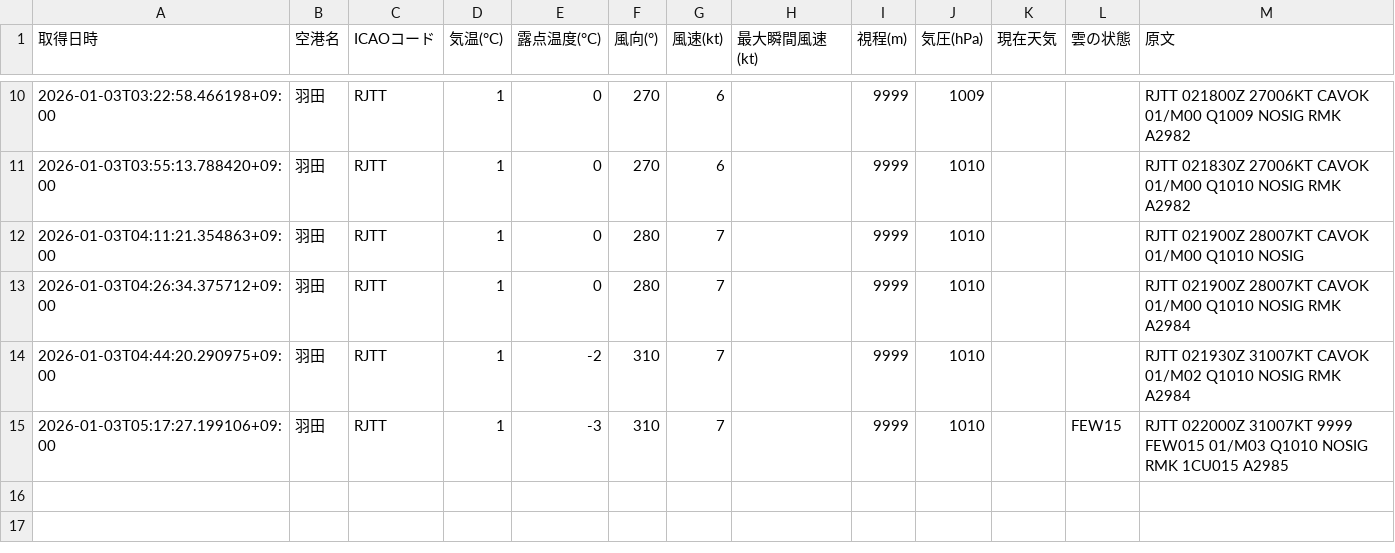
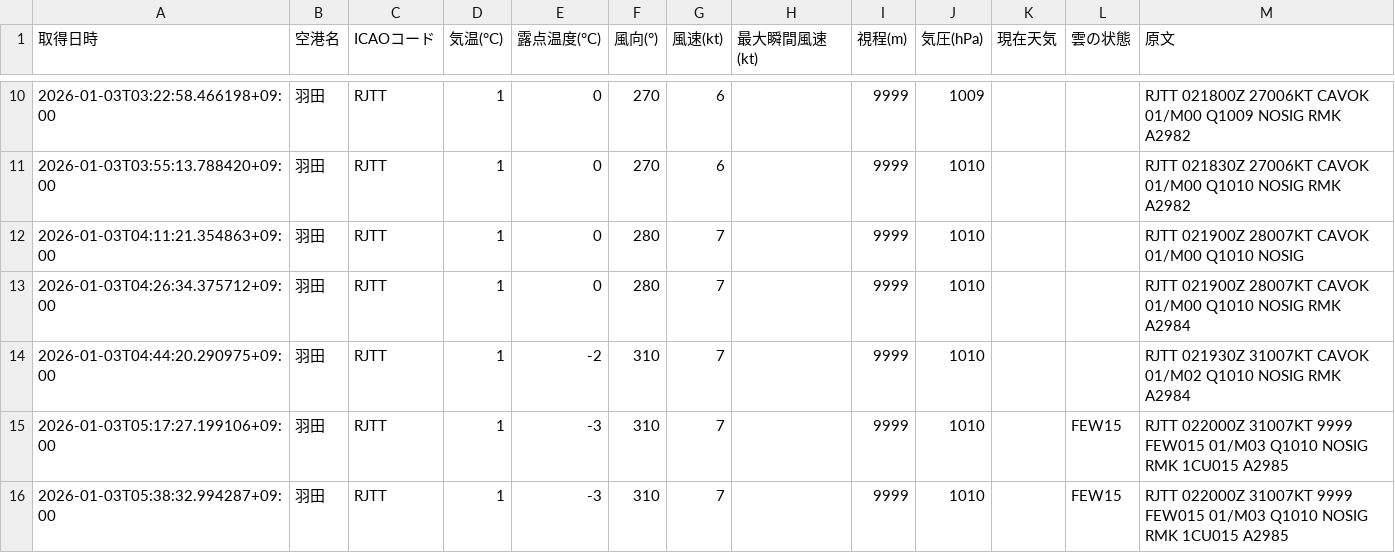
Before and after one commit to sun-1090/MATER-and-TAF, a CSV file: data/羽田/metar_2026-01-03.csv, drawn as a sheet; only a part is shown, gaps mark what is left out.

```diff
--- a/data/羽田/metar_2026-01-03.csv
+++ b/data/羽田/metar_2026-01-03.csv
@@ -15 +15,2 @@
 2026-01-03T05:17:27.199106+09:00,羽田,RJTT,1,-3,310,7,,9999,1010,,FEW15,RJTT 022000Z 31007KT 9999 FEW015 01/M03 Q1010 NOSIG RMK 1CU015 A2985
+2026-01-03T05:38:32.994287+09:00,羽田,RJTT,1,-3,310,7,,9999,1010,,FEW15,RJTT 022000Z 31007KT 9999 FEW015 01/M03 Q1010 NOSIG RMK 1CU015 A2985
```
Also changed, not shown: data/大連/metar_2026-01-03.csv, data/天津/metar_2026-01-03.csv, 1 other file.
